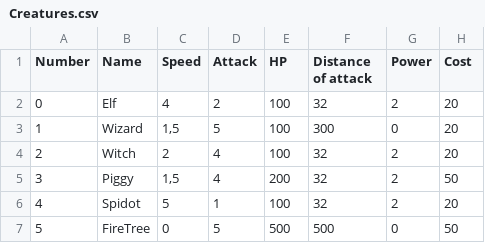
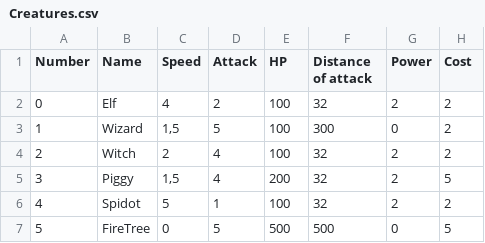
Before and after one commit to M4rtin23/VirtusPecto, a CSV file: src/Database/Creatures.csv, drawn as a sheet.

Commit message:
Deinflating costs

```diff
--- a/src/Database/Creatures.csv
+++ b/src/Database/Creatures.csv
@@ -1,7 +1,7 @@
 Number;Name;Speed;Attack;HP;Distance of attack;Power;Cost
-0;Elf;4;2;100;32;2;20
-1;Wizard;1,5;5;100;300;0;20
-2;Witch;2;4;100;32;2;20
-3;Piggy;1,5;4;200;32;2;50
-4;Spidot;5;1;100;32;2;20
-5;FireTree;0;5;500;500;0;50
+0;Elf;4;2;100;32;2;2
+1;Wizard;1,5;5;100;300;0;2
+2;Witch;2;4;100;32;2;2
+3;Piggy;1,5;4;200;32;2;5
+4;Spidot;5;1;100;32;2;2
+5;FireTree;0;5;500;500;0;5
```
Also changed, not shown: 1 other file.
